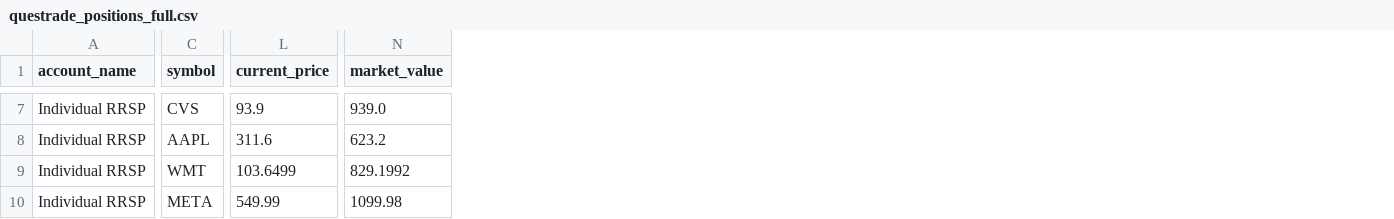
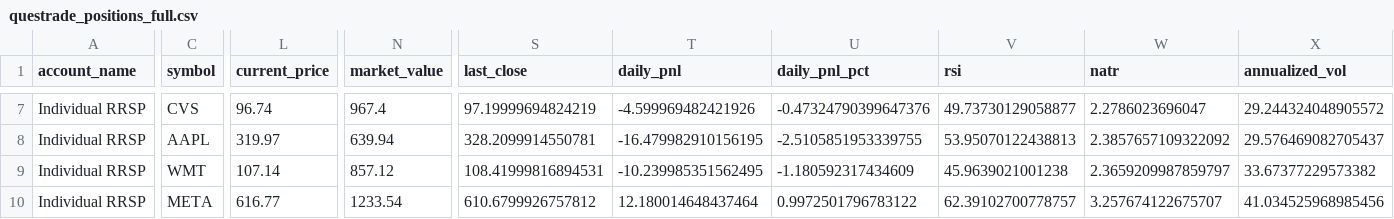
Before and after one commit to andresc44/ai_financial_advisor, a CSV file: questrade_positions_full.csv, drawn as a sheet; only a part is shown, gaps mark what is left out; the diff covers the shown part only; the diff names each change by its address in the sheet, - before the commit and + after, or states it on an @@ line.

```diff
--- a/questrade_positions_full.csv
+++ b/questrade_positions_full.csv
+column S (last_close), rows 7-10: 97.19999694824219 | 328.2099914550781 | 108.41999816894531 | 610.6799926757812
+column T (daily_pnl), rows 7-10: -4.599969482421926 | -16.479982910156195 | -10.239985351562495 | 12.180014648437464
+column U (daily_pnl_pct), rows 7-10: -0.47324790399647376 | -2.5105851953339755 | -1.180592317434609 | 0.9972501796783122
+column V (rsi), rows 7-10: 49.73730129058877 | 53.95070122438813 | 45.9639021001238 | 62.39102700778757
+column W (natr), rows 7-10: 2.2786023696047 | 2.3857657109322092 | 2.3659209987859797 | 3.257674122675707
+column X (annualized_vol), rows 7-10: 29.244324048905572 | 29.576469082705437 | 33.67377229573382 | 41.034525968985456
-L7 (current_price): 93.9
+L7 (current_price): 96.74
-N7 (market_value): 939.0
+N7 (market_value): 967.4
-L8 (current_price): 311.6
+L8 (current_price): 319.97
-N8 (market_value): 623.2
+N8 (market_value): 639.94
-L9 (current_price): 103.6499
+L9 (current_price): 107.14
-N9 (market_value): 829.1992
+N9 (market_value): 857.12
-L10 (current_price): 549.99
+L10 (current_price): 616.77
-N10 (market_value): 1099.98
+N10 (market_value): 1233.54
```
Also changed, not shown: 1 added row, 1 removed row and 36 edited cells elsewhere in this file, questrade_positions_simple.csv, 6 other files.
